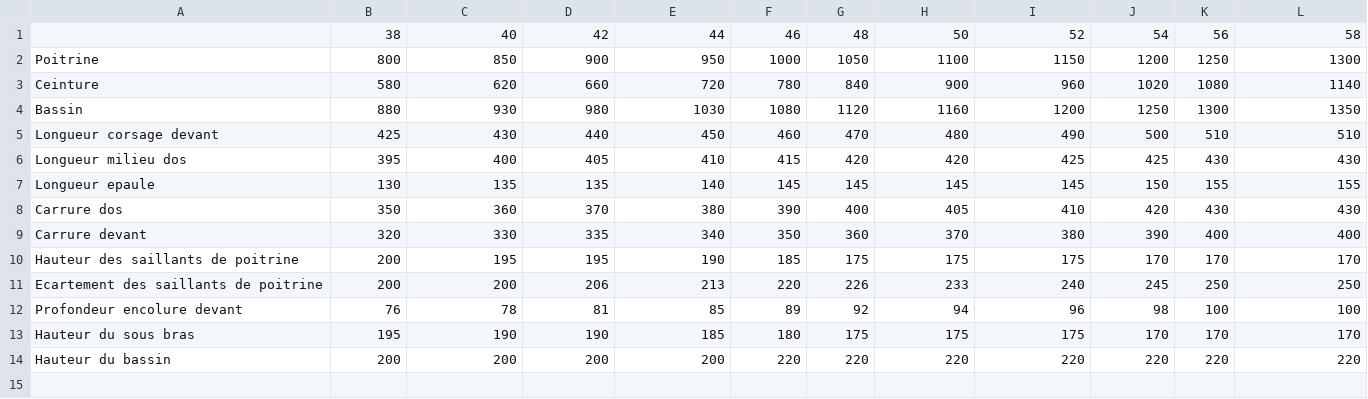
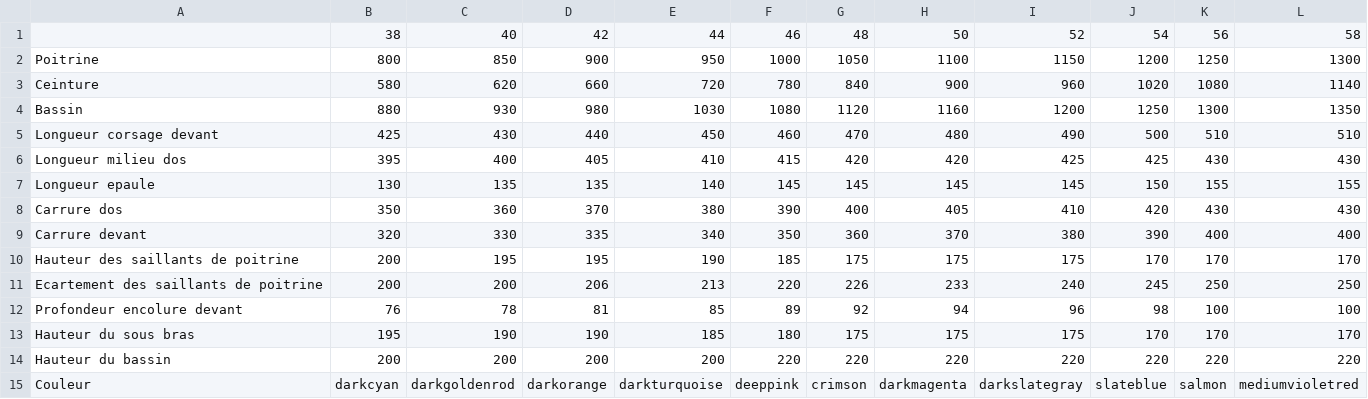
Before and after one commit to byAnhor/PatternGenerator1, a CSV file: LineJaquePattern/tableaumensurations.csv, drawn as a sheet; the diff names each change by its address in the sheet, - before the commit and + after, or states it on an @@ line.

```diff
--- a/LineJaquePattern/tableaumensurations.csv
+++ b/LineJaquePattern/tableaumensurations.csv
+row 15: Couleur | darkcyan | darkgoldenrod | darkorange | darkturquoise | deeppink | crimson | darkmagenta | darkslategray | slateblue | salmon | mediumvioletred
```
Also changed, not shown: 4 other files.
